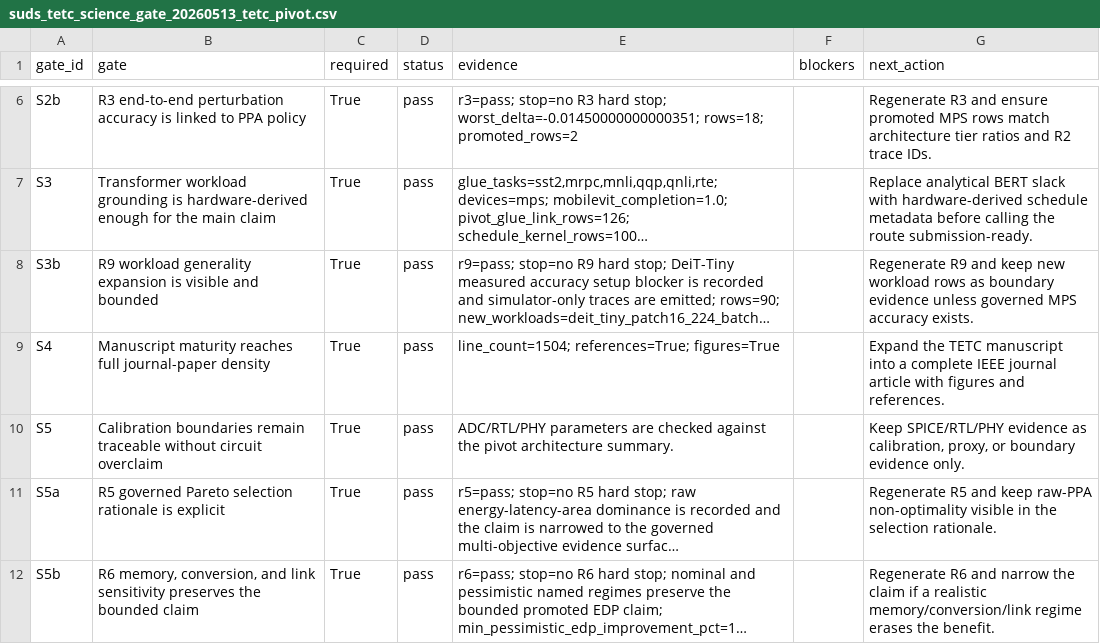
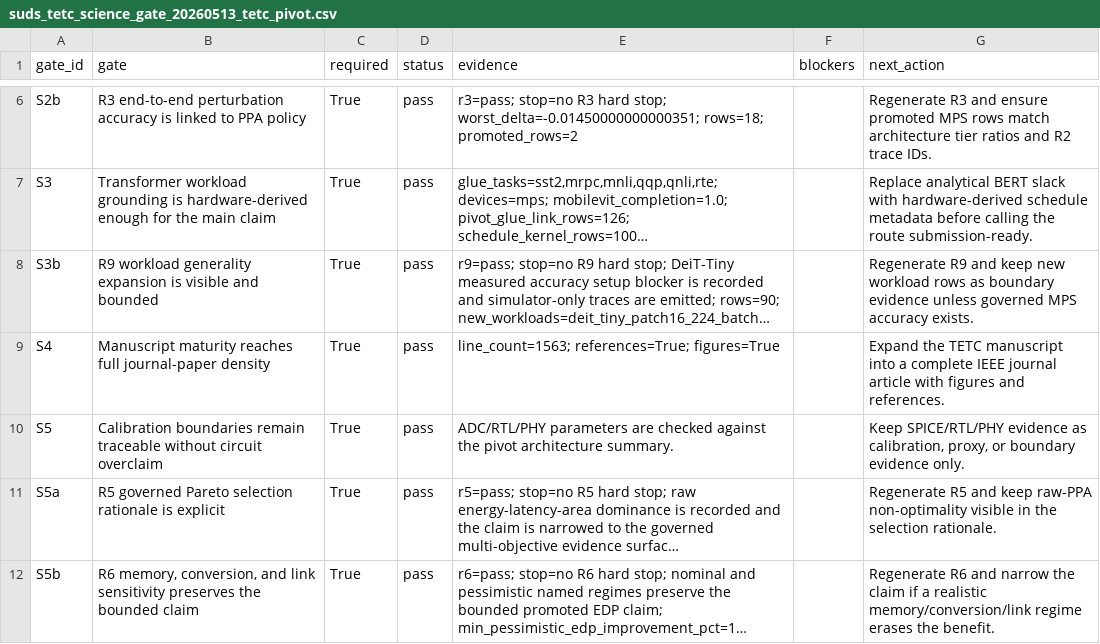
Before and after one commit to jk6k/masking-the-lag-repro, a CSV file: experiments/results/report_data/suds_tetc_science_gate_20260513_tetc_pivot.csv, drawn as a sheet; only a part is shown, gaps mark what is left out; long unchanged cells end in …; the diff names each change by its address in the sheet, - before the commit and + after, or states it on an @@ line.

```diff
--- a/experiments/results/report_data/suds_tetc_science_gate_20260513_tetc_pivot.csv
+++ b/experiments/results/report_data/suds_tetc_science_gate_20260513_tetc_pivot.csv
-E9 (evidence): line_count=1504; references=True; figures=True
+E9 (evidence): line_count=1563; references=True; figures=True
```
Also changed, not shown: 10 other files.
